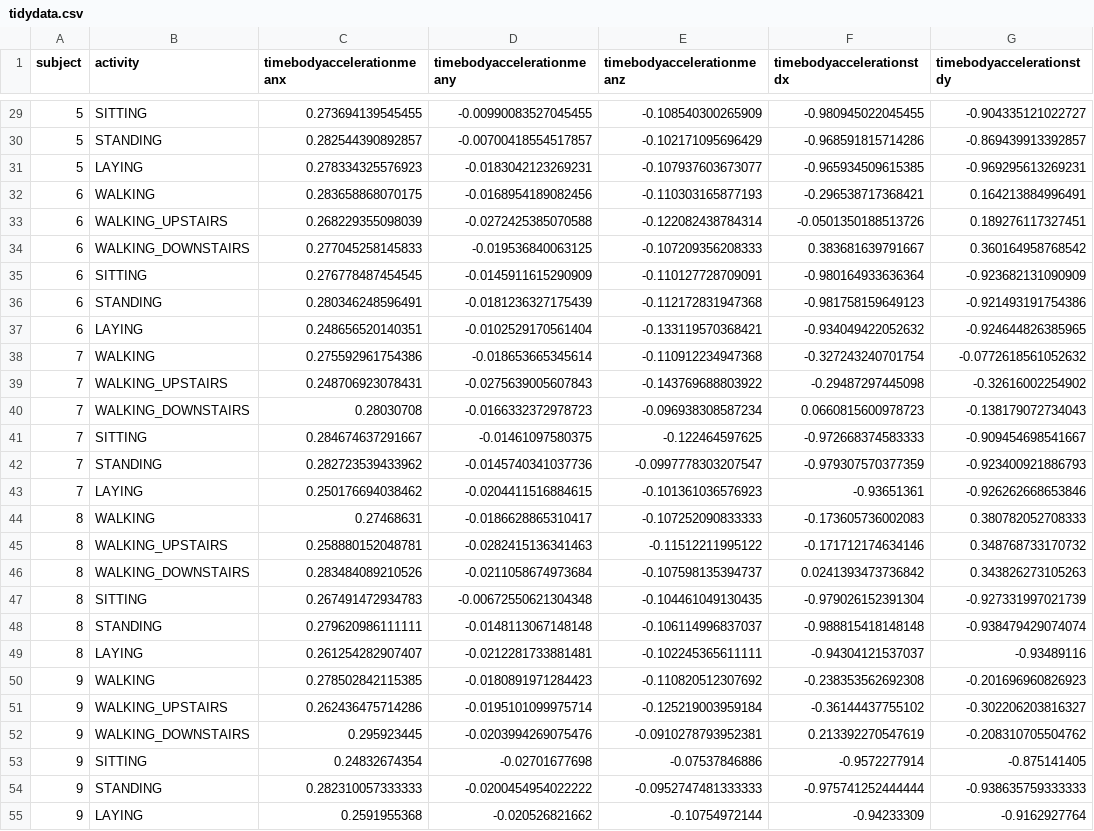
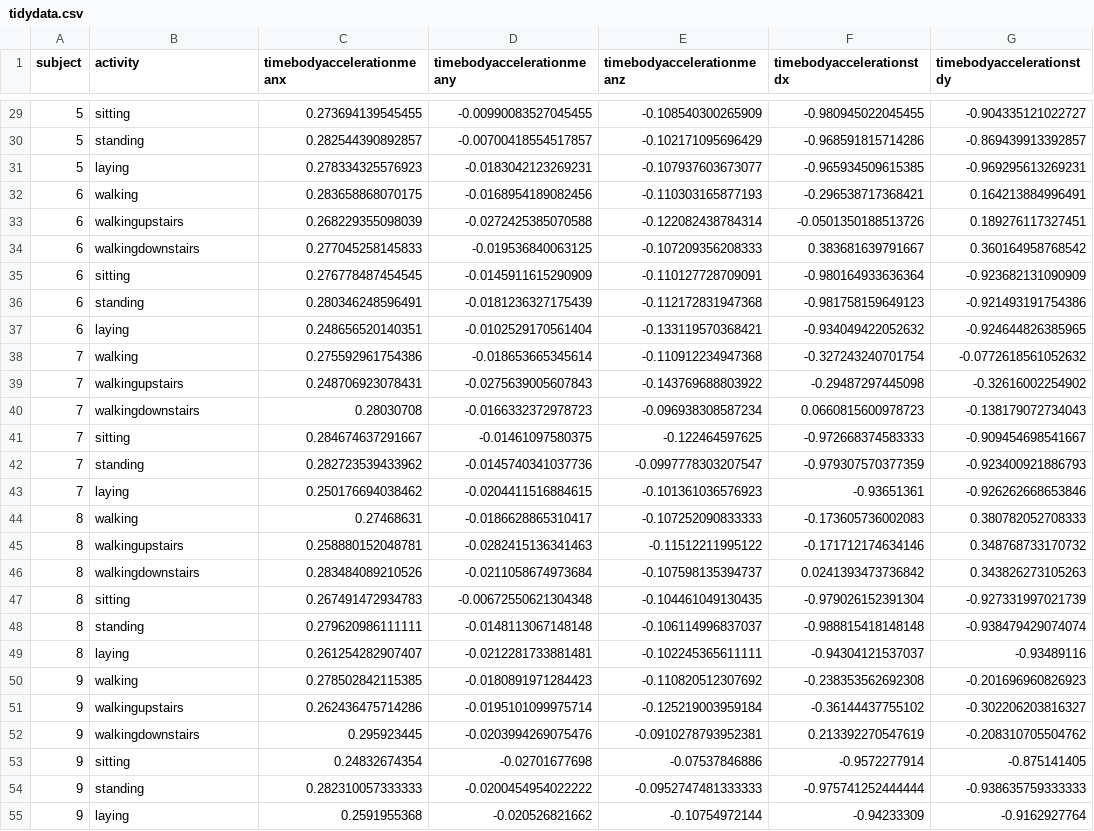
Before and after one commit to rcwhit80/CourseraRDataClean, a CSV file: tidydata.csv, drawn as a sheet; only a part is shown, gaps mark what is left out; the diff covers the shown part only; the diff names each change by its address in the sheet, - before the commit and + after, or states it on an @@ line.

```diff
--- a/tidydata.csv
+++ b/tidydata.csv
-B29 (activity): SITTING
+B29 (activity): sitting
-B30 (activity): STANDING
+B30 (activity): standing
-B31 (activity): LAYING
+B31 (activity): laying
-B32 (activity): WALKING
+B32 (activity): walking
-B33 (activity): WALKING_UPSTAIRS
+B33 (activity): walkingupstairs
-B34 (activity): WALKING_DOWNSTAIRS
+B34 (activity): walkingdownstairs
-B35 (activity): SITTING
+B35 (activity): sitting
-B36 (activity): STANDING
+B36 (activity): standing
-B37 (activity): LAYING
+B37 (activity): laying
-B38 (activity): WALKING
+B38 (activity): walking
-B39 (activity): WALKING_UPSTAIRS
+B39 (activity): walkingupstairs
-B40 (activity): WALKING_DOWNSTAIRS
+B40 (activity): walkingdownstairs
-B41 (activity): SITTING
+B41 (activity): sitting
-B42 (activity): STANDING
+B42 (activity): standing
-B43 (activity): LAYING
+B43 (activity): laying
-B44 (activity): WALKING
+B44 (activity): walking
-B45 (activity): WALKING_UPSTAIRS
+B45 (activity): walkingupstairs
-B46 (activity): WALKING_DOWNSTAIRS
+B46 (activity): walkingdownstairs
-B47 (activity): SITTING
+B47 (activity): sitting
-B48 (activity): STANDING
+B48 (activity): standing
-B49 (activity): LAYING
+B49 (activity): laying
-B50 (activity): WALKING
+B50 (activity): walking
-B51 (activity): WALKING_UPSTAIRS
+B51 (activity): walkingupstairs
-B52 (activity): WALKING_DOWNSTAIRS
+B52 (activity): walkingdownstairs
-B53 (activity): SITTING
+B53 (activity): sitting
-B54 (activity): STANDING
+B54 (activity): standing
-B55 (activity): LAYING
+B55 (activity): laying
```
Also changed, not shown: 153 edited cells elsewhere in this file, 2 other files.
